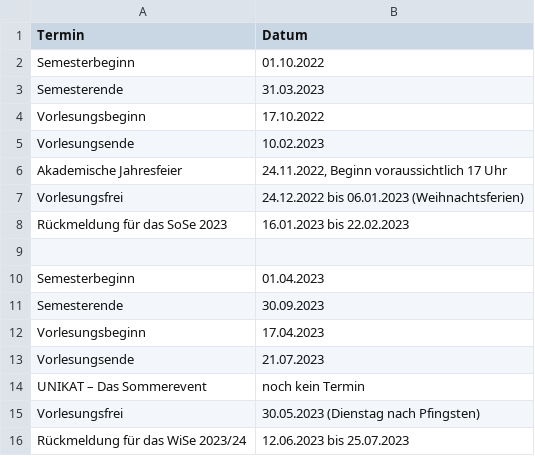
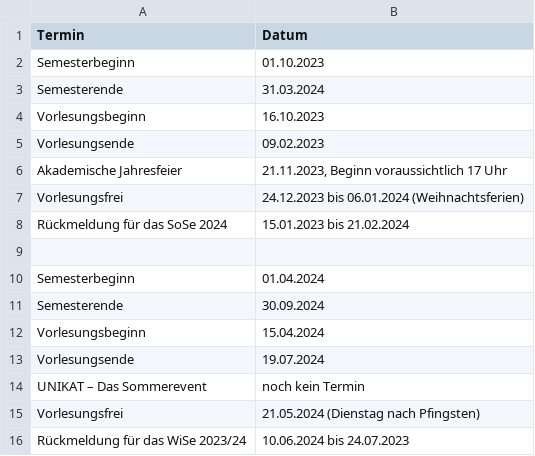
Before and after one commit to fsbcg-ubt/erstizeitung, a CSV file: data/termine-semester.csv, drawn as a sheet.

```diff
--- a/data/termine-semester.csv
+++ b/data/termine-semester.csv
@@ -1,16 +1,16 @@
 Termin;Datum
-Semesterbeginn;01.10.2022
-Semesterende;31.03.2023
-Vorlesungsbeginn;17.10.2022
-Vorlesungsende;10.02.2023
-Akademische Jahresfeier;24.11.2022, Beginn voraussichtlich 17 Uhr
-Vorlesungsfrei;24.12.2022 bis 06.01.2023 (Weihnachtsferien)
-Rückmeldung für das SoSe 2023;16.01.2023 bis 22.02.2023
+Semesterbeginn;01.10.2023
+Semesterende;31.03.2024
+Vorlesungsbeginn;16.10.2023
+Vorlesungsende;09.02.2023
+Akademische Jahresfeier;21.11.2023, Beginn voraussichtlich 17 Uhr
+Vorlesungsfrei;24.12.2023 bis 06.01.2024 (Weihnachtsferien)
+Rückmeldung für das SoSe 2024;15.01.2023 bis 21.02.2024
 ;
-Semesterbeginn;01.04.2023
-Semesterende;30.09.2023
-Vorlesungsbeginn;17.04.2023
-Vorlesungsende;21.07.2023
+Semesterbeginn;01.04.2024
+Semesterende;30.09.2024
+Vorlesungsbeginn;15.04.2024
+Vorlesungsende;19.07.2024
 UNIKAT – Das Sommerevent;noch kein Termin
-Vorlesungsfrei;30.05.2023 (Dienstag nach Pfingsten)
-Rückmeldung für das WiSe 2023/24;12.06.2023 bis 25.07.2023
+Vorlesungsfrei;21.05.2024 (Dienstag nach Pfingsten)
+Rückmeldung für das WiSe 2023/24;10.06.2024 bis 24.07.2023
```
Also changed, not shown: data/termine-erstiveranstaltungen.csv.
